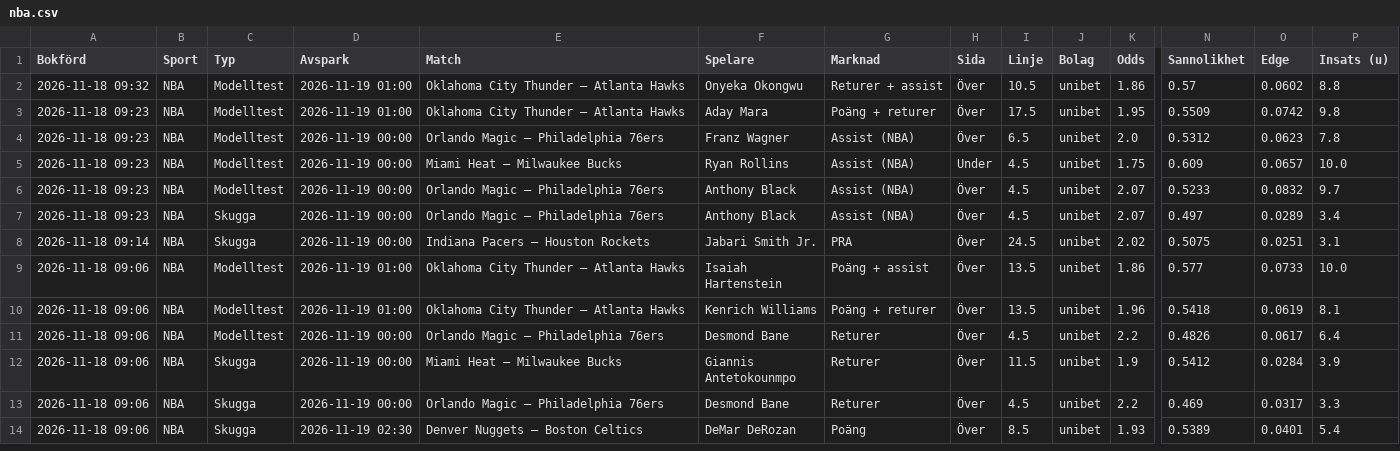
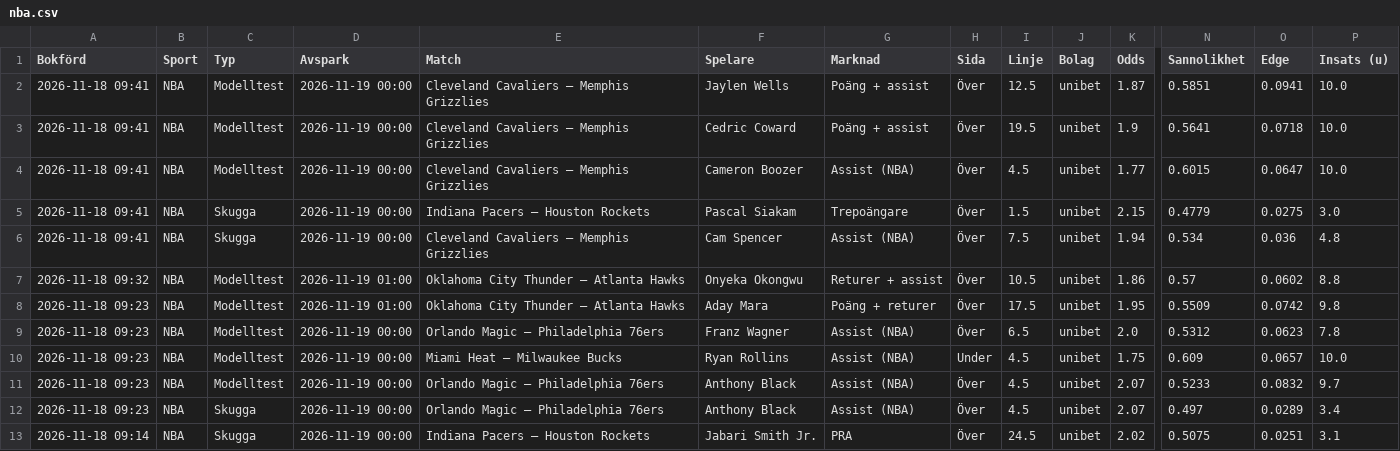
Before and after one commit to FatFockFrank888/propsbot, a CSV file: site/csv/nba.csv, drawn as a sheet; only a part is shown, gaps mark what is left out; the shorter side is filled out with more unchanged rows; rows hold the shown columns only; the diff names each change by its address in the sheet, - before the commit and + after, or states it on an @@ line.

```diff
--- a/site/csv/nba.csv
+++ b/site/csv/nba.csv
+row 2: 2026-11-18 09:41 | NBA | Modelltest | 2026-11-19 00:00 | Cleveland Cavaliers – Memphis Grizzlies | Jaylen Wells | Poäng + assist | Över | 12.5 | unibet | 1.87 | 0.5851 | 0.0941 | 10.0
+row 3: 2026-11-18 09:41 | NBA | Modelltest | 2026-11-19 00:00 | Cleveland Cavaliers – Memphis Grizzlies | Cedric Coward | Poäng + assist | Över | 19.5 | unibet | 1.9 | 0.5641 | 0.0718 | 10.0
+row 4: 2026-11-18 09:41 | NBA | Modelltest | 2026-11-19 00:00 | Cleveland Cavaliers – Memphis Grizzlies | Cameron Boozer | Assist (NBA) | Över | 4.5 | unibet | 1.77 | 0.6015 | 0.0647 | 10.0
+row 5: 2026-11-18 09:41 | NBA | Skugga | 2026-11-19 00:00 | Indiana Pacers – Houston Rockets | Pascal Siakam | Trepoängare | Över | 1.5 | unibet | 2.15 | 0.4779 | 0.0275 | 3.0
+row 6: 2026-11-18 09:41 | NBA | Skugga | 2026-11-19 00:00 | Cleveland Cavaliers – Memphis Grizzlies | Cam Spencer | Assist (NBA) | Över | 7.5 | unibet | 1.94 | 0.534 | 0.036 | 4.8
```
Also changed, not shown: site/csv/alla_spel.csv, site/csv/fotboll.csv, 19 other files.
